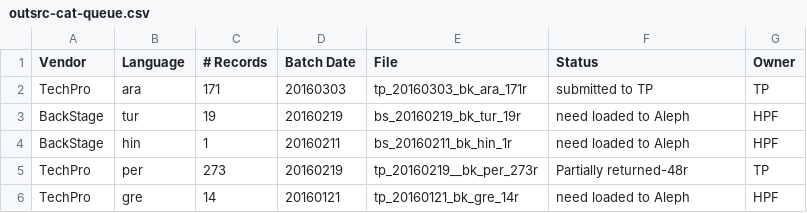
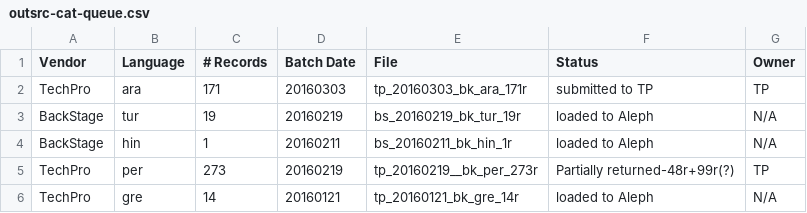
Before and after one commit to NYULibraries/karms-outsrc-cat, a CSV file: outsrc-cat-queue.csv, drawn as a sheet.

Commit message:
Update outsrc-cat-queue.csv

```diff
--- a/outsrc-cat-queue.csv
+++ b/outsrc-cat-queue.csv
@@ -2,5 +2,5 @@ Vendor,Language,# Records,Batch Date,File,Status,Owner
 TechPro,ara,171,20160303,tp_20160303_bk_ara_171r,submitted to TP,TP
-BackStage,tur,19,20160219,bs_20160219_bk_tur_19r,need loaded to Aleph,HPF
-BackStage,hin,1,20160211,bs_20160211_bk_hin_1r,need loaded to Aleph,HPF
-TechPro,per,273,20160219,tp_20160219__bk_per_273r,Partially returned-48r,TP
-TechPro,gre,14,20160121,tp_20160121_bk_gre_14r,need loaded to Aleph,HPF
+BackStage,tur,19,20160219,bs_20160219_bk_tur_19r,loaded to Aleph,N/A
+BackStage,hin,1,20160211,bs_20160211_bk_hin_1r,loaded to Aleph,N/A
+TechPro,per,273,20160219,tp_20160219__bk_per_273r,Partially returned-48r+99r(?),TP
+TechPro,gre,14,20160121,tp_20160121_bk_gre_14r,loaded to Aleph,N/A
```
